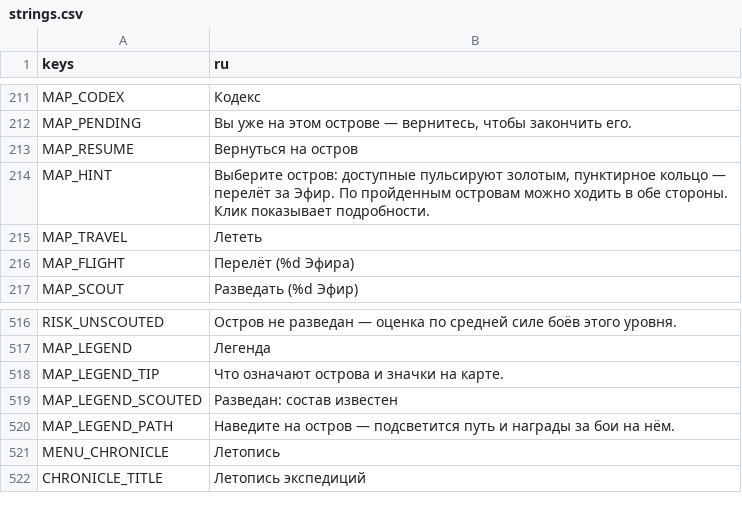
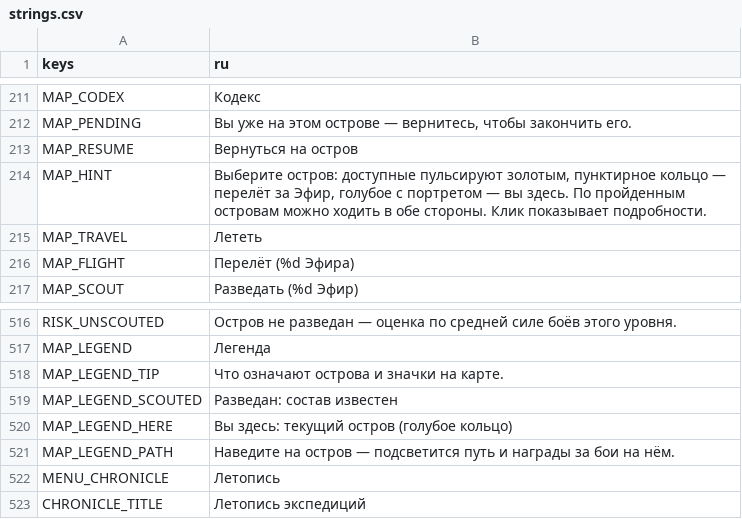
Before and after one commit to nttlman23/LastArchivist, a CSV file: translations/strings.csv, drawn as a sheet; only a part is shown, gaps mark what is left out.

```diff
--- a/translations/strings.csv
+++ b/translations/strings.csv
@@ -213,3 +213,3 @@ MAP_PENDING,"Вы уже на этом острове — вернитесь, ч
 MAP_RESUME,Вернуться на остров
-MAP_HINT,"Выберите остров: доступные пульсируют золотым, пунктирное кольцо — перелёт за Эфир. По пройденным островам можно ходить в обе стороны. Клик показывает подробности."
+MAP_HINT,"Выберите остров: доступные пульсируют золотым, пунктирное кольцо — перелёт за Эфир, голубое с портретом — вы здесь. По пройденным островам можно ходить в обе стороны. Клик показывает подробности."
 MAP_TRAVEL,Лететь
@@ -519,2 +519,3 @@ MAP_LEGEND_TIP,Что означают острова и значки на ка
 MAP_LEGEND_SCOUTED,Разведан: состав известен
+MAP_LEGEND_HERE,"Вы здесь: текущий остров (голубое кольцо)"
 MAP_LEGEND_PATH,Наведите на остров — подсветится путь и награды за бои на нём.
```
Also changed, not shown: 3 other files.
